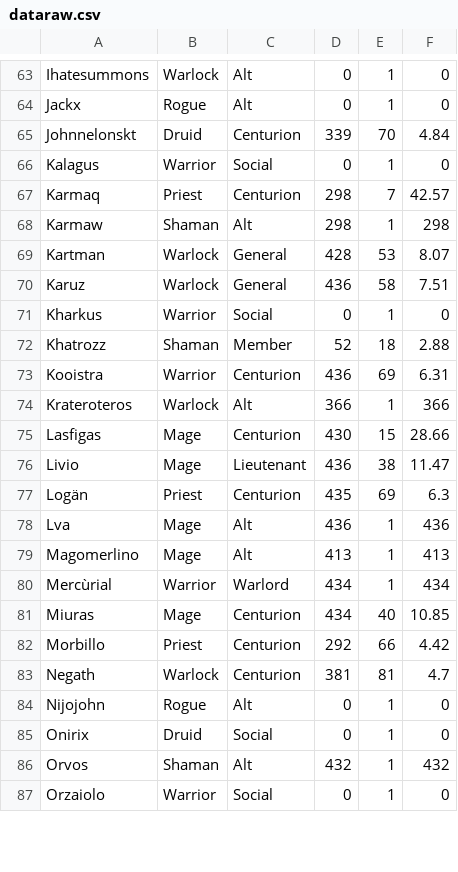
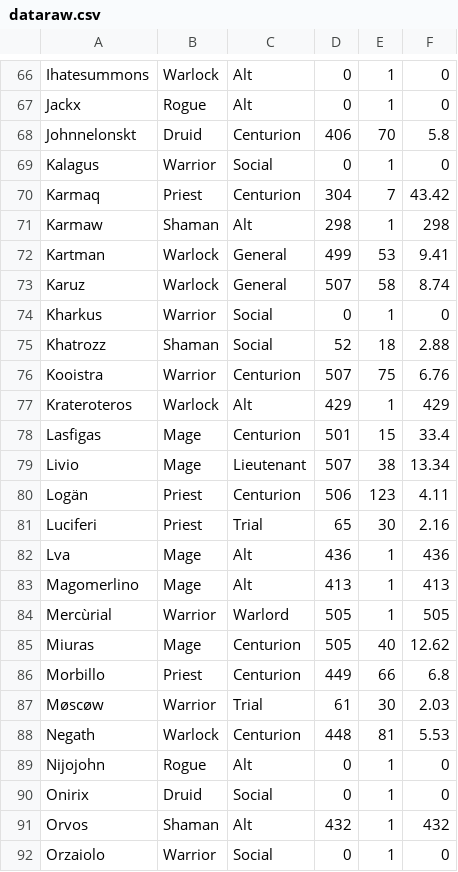
Before and after one commit to T1z1ano/T1z1ano.github.io, a CSV file: data/dataraw.csv, drawn as a sheet; only a part is shown, gaps mark what is left out; the diff covers the shown part only.

```diff
--- a/data/dataraw.csv
+++ b/data/dataraw.csv
@@ -64,21 +67,23 @@ Ihatesummons,Warlock,Alt,0,1,0,
 Jackx,Rogue,Alt,0,1,0,
-Johnnelonskt,Druid,Centurion,339,70,4.84,
+Johnnelonskt,Druid,Centurion,406,70,5.8,
 Kalagus,Warrior,Social,0,1,0,
-Karmaq,Priest,Centurion,298,7,42.57,
+Karmaq,Priest,Centurion,304,7,43.42,
 Karmaw,Shaman,Alt,298,1,298,
-Kartman,Warlock,General,428,53,8.07,
-Karuz,Warlock,General,436,58,7.51,
+Kartman,Warlock,General,499,53,9.41,
+Karuz,Warlock,General,507,58,8.74,
 Kharkus,Warrior,Social,0,1,0,
-Khatrozz,Shaman,Member,52,18,2.88,
-Kooistra,Warrior,Centurion,436,69,6.31,
-Krateroteros,Warlock,Alt,366,1,366,
-Lasfigas,Mage,Centurion,430,15,28.66,
-Livio,Mage,Lieutenant,436,38,11.47,
-Logän,Priest,Centurion,435,69,6.3,
+Khatrozz,Shaman,Social,52,18,2.88,
+Kooistra,Warrior,Centurion,507,75,6.76,
+Krateroteros,Warlock,Alt,429,1,429,
+Lasfigas,Mage,Centurion,501,15,33.4,
+Livio,Mage,Lieutenant,507,38,13.34,
+Logän,Priest,Centurion,506,123,4.11,
+Luciferi,Priest,Trial,65,30,2.16,
 Lva,Mage,Alt,436,1,436,
 Magomerlino,Mage,Alt,413,1,413,
-Mercùrial,Warrior,Warlord,434,1,434,
-Miuras,Mage,Centurion,434,40,10.85,
-Morbillo,Priest,Centurion,292,66,4.42,
-Negath,Warlock,Centurion,381,81,4.7,
+Mercùrial,Warrior,Warlord,505,1,505,
+Miuras,Mage,Centurion,505,40,12.62,
+Morbillo,Priest,Centurion,449,66,6.8,
+Møscøw,Warrior,Trial,61,30,2.03,
+Negath,Warlock,Centurion,448,81,5.53,
 Nijojohn,Rogue,Alt,0,1,0,
```
Also changed, not shown: 7 added rows and 85 edited cells elsewhere in this file.
